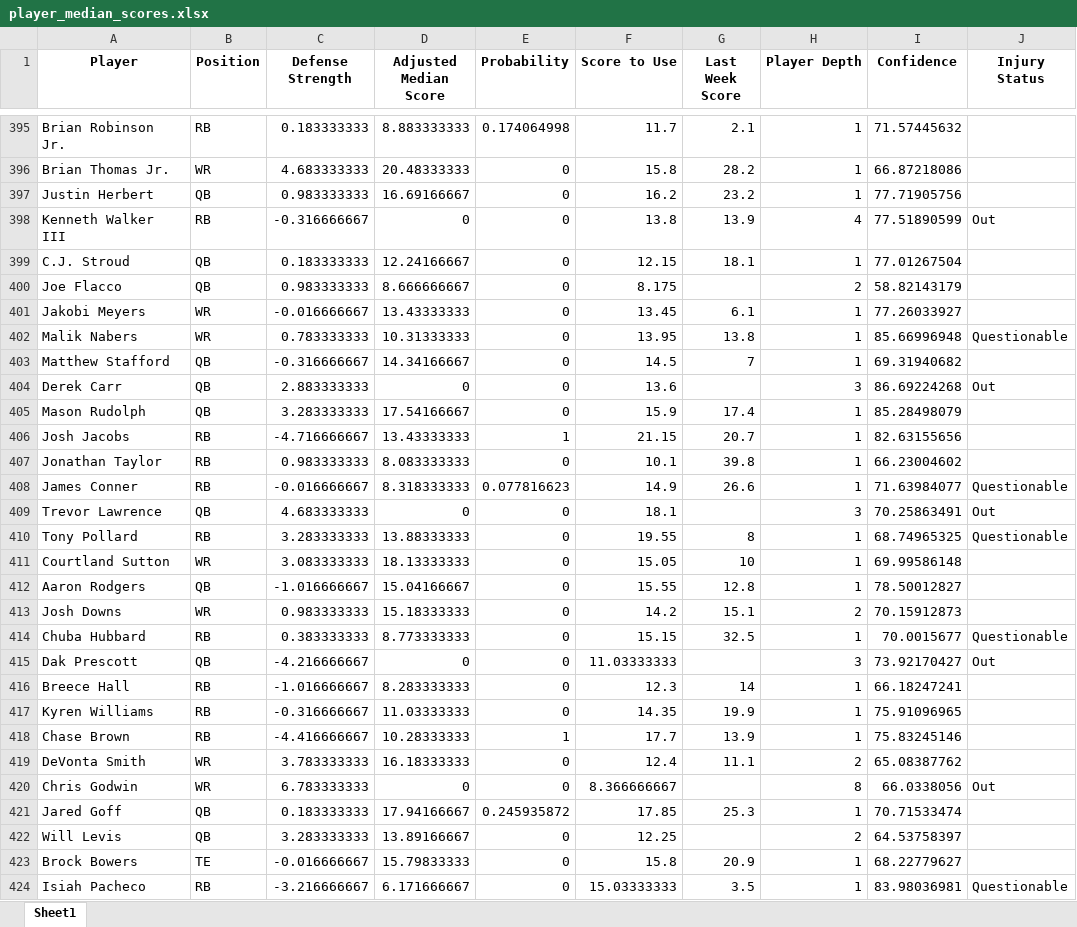
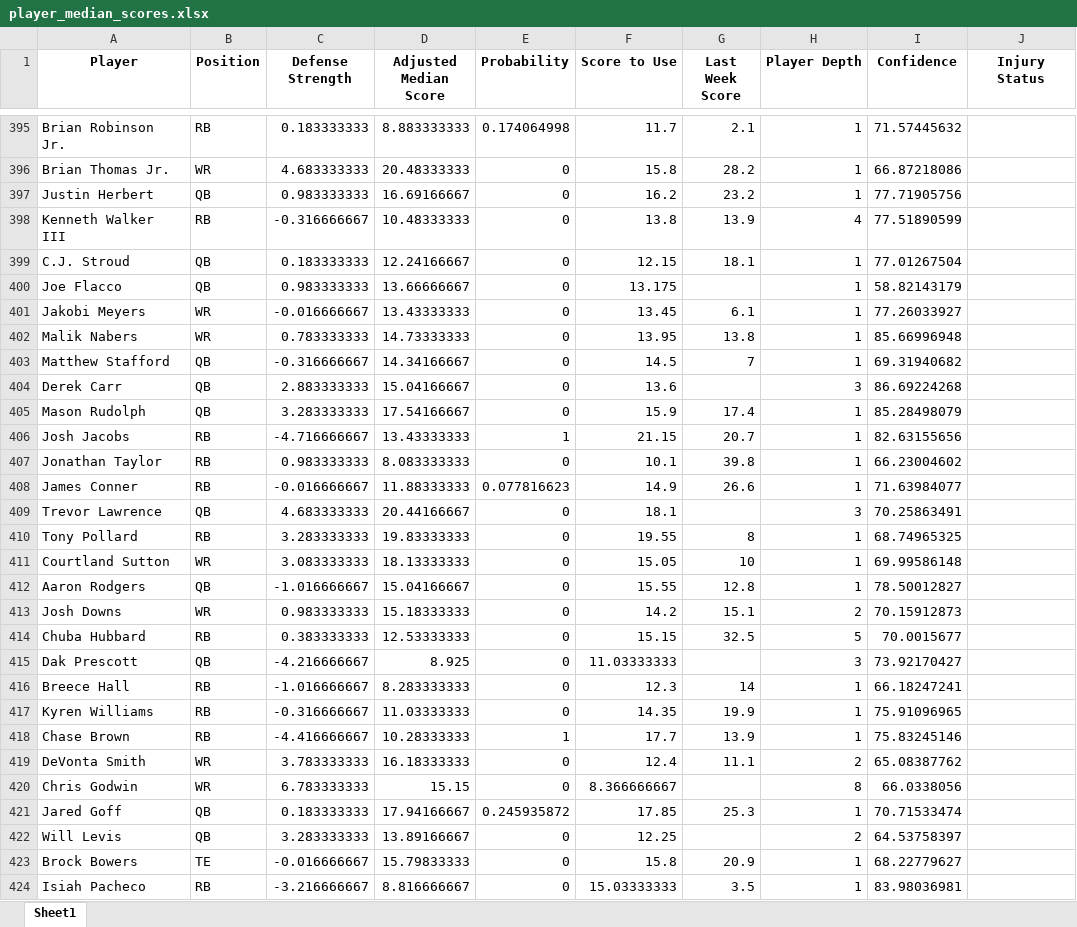
Before and after one commit to thelexmeister/TeamComparison---Model-X, an Excel workbook: player_median_scores.xlsx, sheet Sheet1, drawn as a sheet; only a part is shown, gaps mark what is left out; values as stored, in another font and other column widths than the file's, no borders; the diff covers the shown part only; the diff names each change by its address in the sheet, - before the commit and + after, or states it on an @@ line.

Commit message:
Add files via upload

```diff
--- a/player_median_scores.xlsx (sheet Sheet1)
+++ b/player_median_scores.xlsx (sheet Sheet1)
-D398 (Adjusted Median Score): 0
+D398 (Adjusted Median Score): 10.48333333
-J398 (Injury Status): Out
+J398 (Injury Status): (empty)
-D400 (Adjusted Median Score): 8.666666667
+D400 (Adjusted Median Score): 13.66666667
-F400 (Score to Use): 8.175
+F400 (Score to Use): 13.175
-H400 (Player Depth): 2
+H400 (Player Depth): 1
-D402 (Adjusted Median Score): 10.31333333
+D402 (Adjusted Median Score): 14.73333333
-J402 (Injury Status): Questionable
+J402 (Injury Status): (empty)
-D404 (Adjusted Median Score): 0
+D404 (Adjusted Median Score): 15.04166667
-J404 (Injury Status): Out
+J404 (Injury Status): (empty)
-D408 (Adjusted Median Score): 8.318333333
+D408 (Adjusted Median Score): 11.88333333
-J408 (Injury Status): Questionable
+J408 (Injury Status): (empty)
-D409 (Adjusted Median Score): 0
+D409 (Adjusted Median Score): 20.44166667
-J409 (Injury Status): Out
+J409 (Injury Status): (empty)
-D410 (Adjusted Median Score): 13.88333333
+D410 (Adjusted Median Score): 19.83333333
-J410 (Injury Status): Questionable
+J410 (Injury Status): (empty)
-D414 (Adjusted Median Score): 8.773333333
+D414 (Adjusted Median Score): 12.53333333
-H414 (Player Depth): 1
+H414 (Player Depth): 5
-J414 (Injury Status): Questionable
+J414 (Injury Status): (empty)
-D415 (Adjusted Median Score): 0
+D415 (Adjusted Median Score): 8.925
-J415 (Injury Status): Out
+J415 (Injury Status): (empty)
-D420 (Adjusted Median Score): 0
+D420 (Adjusted Median Score): 15.15
-J420 (Injury Status): Out
+J420 (Injury Status): (empty)
-D424 (Adjusted Median Score): 6.171666667
+D424 (Adjusted Median Score): 8.816666667
-J424 (Injury Status): Questionable
+J424 (Injury Status): (empty)
```
Also changed, not shown: 153 edited cells elsewhere in this sheet.
